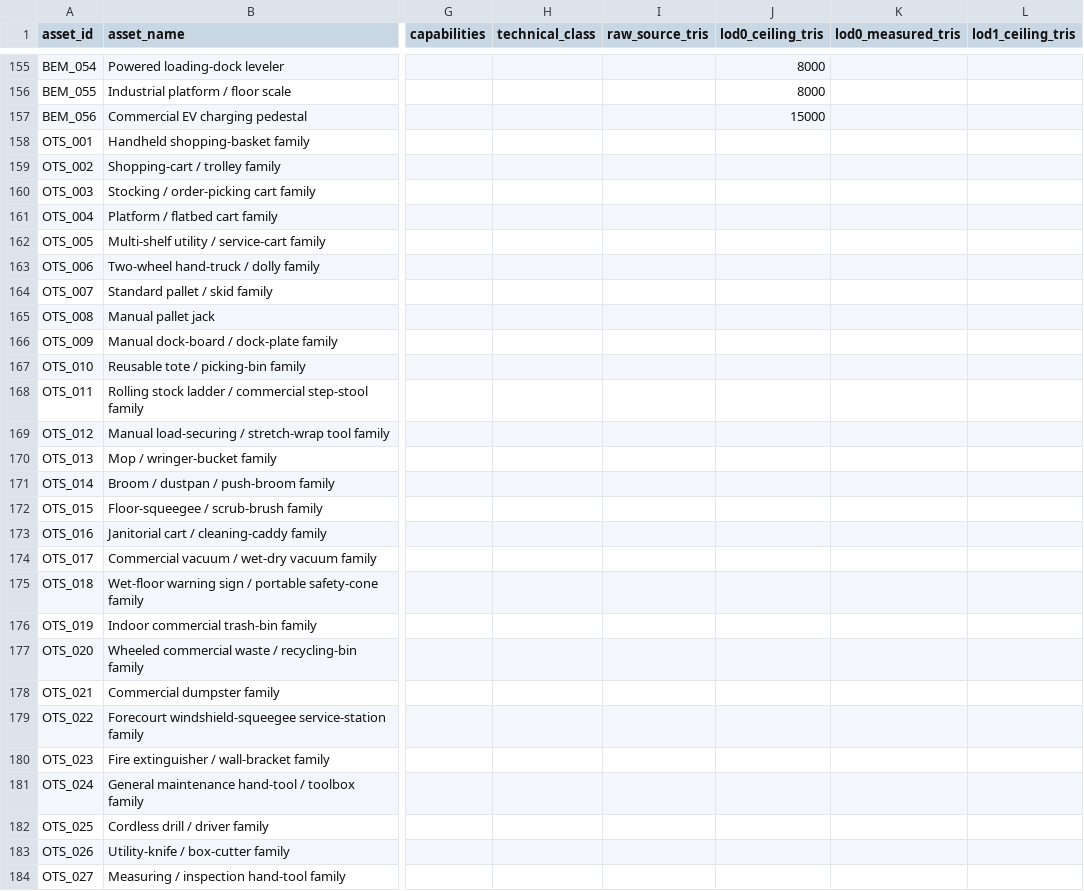
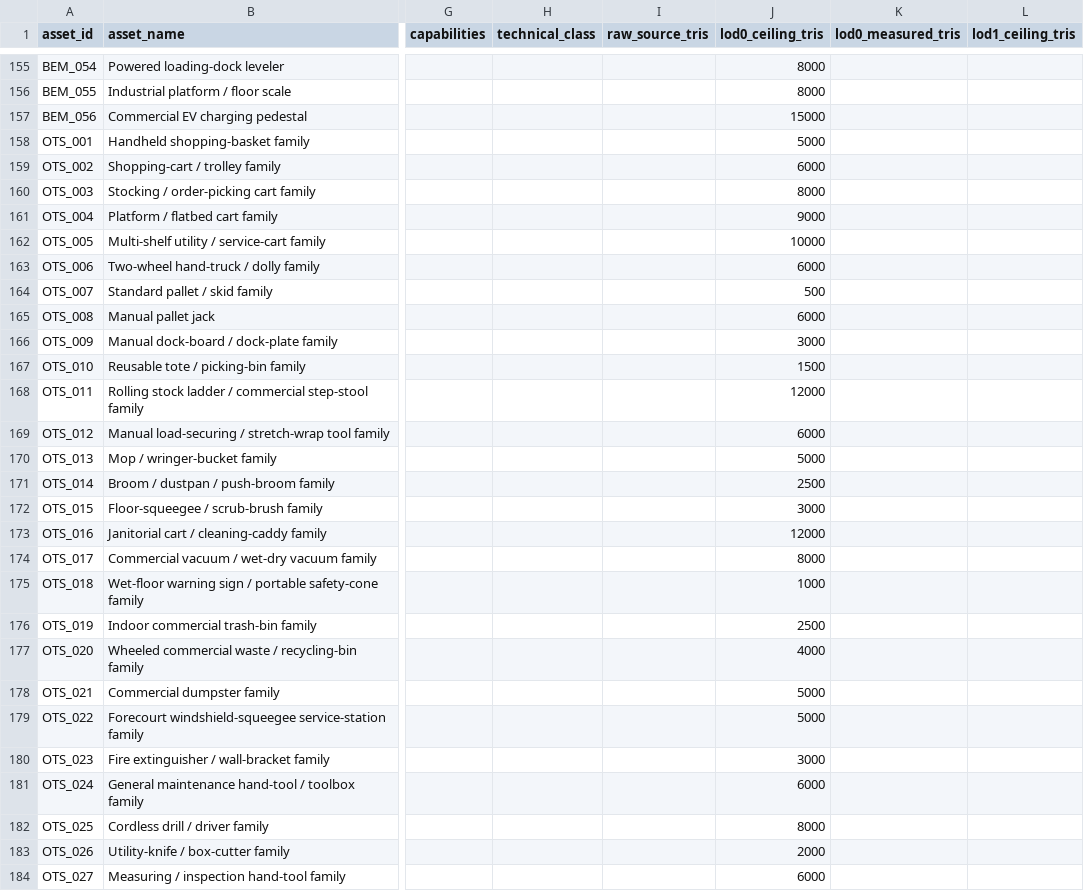
Before and after one commit to Degrading1919/margins, a CSV file: 01_PRE-PRODUCTION/1.7 Art Audio & Presentation/Margins_3D_Asset_Budget_Catalog_v0.1.csv, drawn as a sheet; only a part is shown, gaps mark what is left out; the diff covers the shown part only; the diff names each change by its address in the sheet, - before the commit and + after, or states it on an @@ line.

Commit message:
Add Bin 7 LOD0 triangle ceilings

```diff
--- a/01_PRE-PRODUCTION/1.7 Art Audio & Presentation/Margins_3D_Asset_Budget_Catalog_v0.1.csv
+++ b/01_PRE-PRODUCTION/1.7 Art Audio & Presentation/Margins_3D_Asset_Budget_Catalog_v0.1.csv
-J158 (lod0_ceiling_tris): (empty)
+J158 (lod0_ceiling_tris): 5000
-J159 (lod0_ceiling_tris): (empty)
+J159 (lod0_ceiling_tris): 6000
-J160 (lod0_ceiling_tris): (empty)
+J160 (lod0_ceiling_tris): 8000
-J161 (lod0_ceiling_tris): (empty)
+J161 (lod0_ceiling_tris): 9000
-J162 (lod0_ceiling_tris): (empty)
+J162 (lod0_ceiling_tris): 10000
-J163 (lod0_ceiling_tris): (empty)
+J163 (lod0_ceiling_tris): 6000
-J164 (lod0_ceiling_tris): (empty)
+J164 (lod0_ceiling_tris): 500
-J165 (lod0_ceiling_tris): (empty)
+J165 (lod0_ceiling_tris): 6000
-J166 (lod0_ceiling_tris): (empty)
+J166 (lod0_ceiling_tris): 3000
-J167 (lod0_ceiling_tris): (empty)
+J167 (lod0_ceiling_tris): 1500
-J168 (lod0_ceiling_tris): (empty)
+J168 (lod0_ceiling_tris): 12000
-J169 (lod0_ceiling_tris): (empty)
+J169 (lod0_ceiling_tris): 6000
-J170 (lod0_ceiling_tris): (empty)
+J170 (lod0_ceiling_tris): 5000
-J171 (lod0_ceiling_tris): (empty)
+J171 (lod0_ceiling_tris): 2500
-J172 (lod0_ceiling_tris): (empty)
+J172 (lod0_ceiling_tris): 3000
-J173 (lod0_ceiling_tris): (empty)
+J173 (lod0_ceiling_tris): 12000
-J174 (lod0_ceiling_tris): (empty)
+J174 (lod0_ceiling_tris): 8000
-J175 (lod0_ceiling_tris): (empty)
+J175 (lod0_ceiling_tris): 1000
-J176 (lod0_ceiling_tris): (empty)
+J176 (lod0_ceiling_tris): 2500
-J177 (lod0_ceiling_tris): (empty)
+J177 (lod0_ceiling_tris): 4000
-J178:J179 (lod0_ceiling_tris): (empty)
+J178:J179 (lod0_ceiling_tris): 5000
-J180 (lod0_ceiling_tris): (empty)
+J180 (lod0_ceiling_tris): 3000
-J181 (lod0_ceiling_tris): (empty)
+J181 (lod0_ceiling_tris): 6000
-J182 (lod0_ceiling_tris): (empty)
+J182 (lod0_ceiling_tris): 8000
-J183 (lod0_ceiling_tris): (empty)
+J183 (lod0_ceiling_tris): 2000
-J184 (lod0_ceiling_tris): (empty)
+J184 (lod0_ceiling_tris): 6000
```
Also changed, not shown: 27 edited cells elsewhere in this file.
